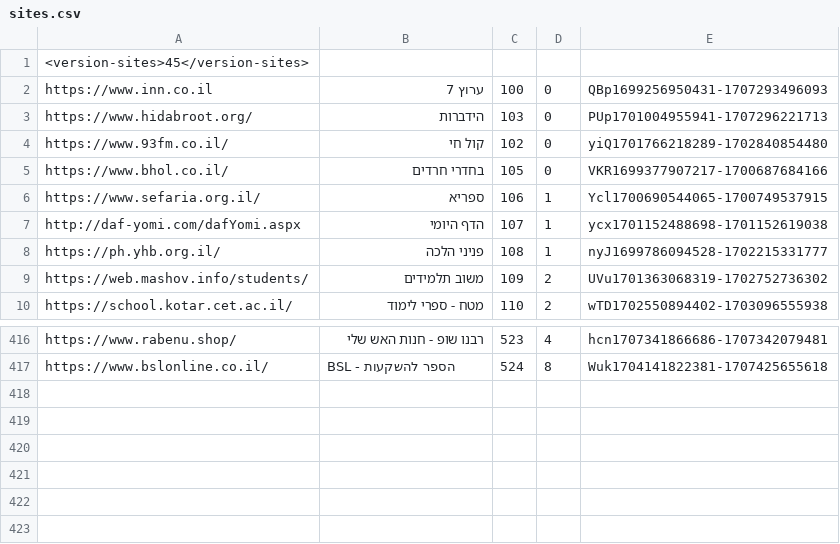
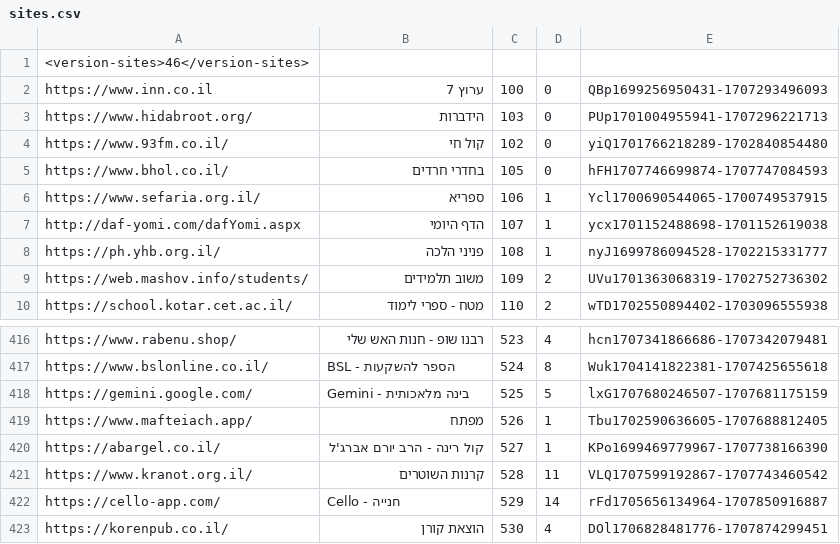
Before and after one commit to Zusman123/KosherWeb, a CSV file: sites.csv, drawn as a sheet; only a part is shown, gaps mark what is left out.

Commit message:
Update file

```diff
--- a/sites.csv
+++ b/sites.csv
@@ -1,2 +1,2 @@
-<version-sites>45</version-sites>,,,,
+<version-sites>46</version-sites>,,,,
 https://www.inn.co.il,ערוץ 7,100,0,QBp1699256950431-1707293496093
@@ -4,3 +4,3 @@ https://www.hidabroot.org/,הידברות,103,0,PUp1701004955941-1707296221713
 https://www.93fm.co.il/,קול חי,102,0,yiQ1701766218289-1702840854480
-https://www.bhol.co.il/,בחדרי חרדים,105,0,VKR1699377907217-1700687684166
+https://www.bhol.co.il/,בחדרי חרדים,105,0,hFH1707746699874-1707747084593
 https://www.sefaria.org.il/,ספריא,106,1,Ycl1700690544065-1700749537915
@@ -417 +417,7 @@ https://www.rabenu.shop/,רבנו שופ - חנות האש שלי,523,4,hcn17073
 https://www.bslonline.co.il/,BSL - הספר להשקעות,524,8,Wuk1704141822381-1707425655618
+https://gemini.google.com/,Gemini - בינה מלאכותית,525,5,lxG1707680246507-1707681175159
+https://www.mafteiach.app/,מפתח,526,1,Tbu1702590636605-1707688812405
+https://abargel.co.il/,קול רינה - הרב יורם אברג'ל,527,1,KPo1699469779967-1707738166390
+https://www.kranot.org.il/,קרנות השוטרים,528,11,VLQ1707599192867-1707743460542
+https://cello-app.com/,Cello - חנייה,529,14,rFd1705656134964-1707850916887
+https://korenpub.co.il/,הוצאת קורן,530,4,DOl1706828481776-1707874299451
```
